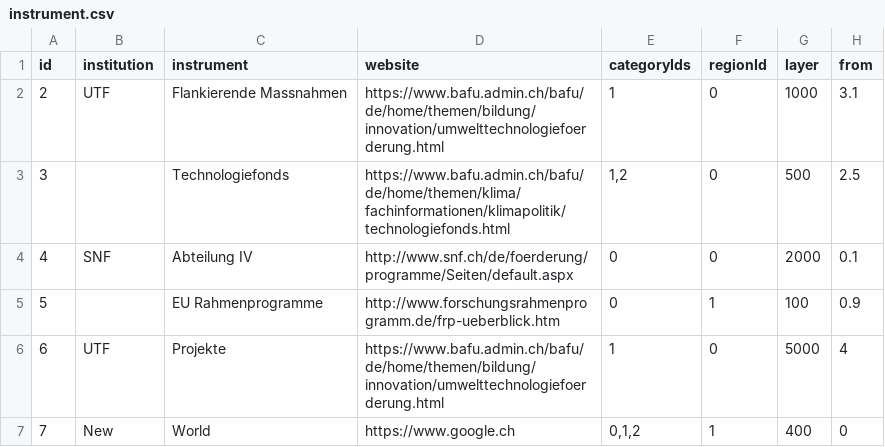
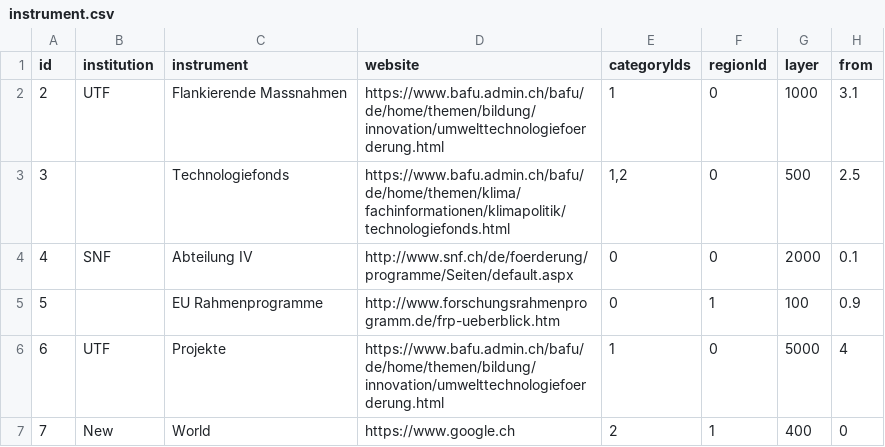
Before and after one commit to thomome/innovation-landscape, a CSV file: public/data/instrument.csv, drawn as a sheet; only a part is shown; the diff names each change by its address in the sheet, - before the commit and + after, or states it on an @@ line.

```diff
--- a/public/data/instrument.csv
+++ b/public/data/instrument.csv
-E7 (categoryIds): 0,1,2
+E7 (categoryIds): 2
```
Also changed, not shown: public/data/phase.csv, 2 other files.
